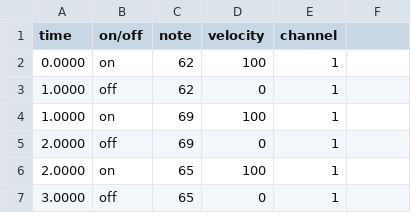
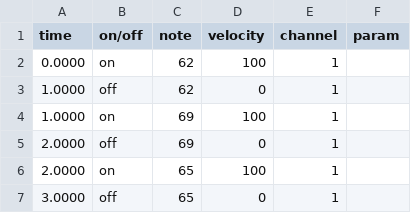
Before and after one commit to rd--/hmt, a CSV file: csv/mnd/1080-C01.csv, drawn as a sheet; only a part is shown; the diff names each change by its address in the sheet, - before the commit and + after, or states it on an @@ line.

```diff
--- a/csv/mnd/1080-C01.csv
+++ b/csv/mnd/1080-C01.csv
-F1: (empty)
+F1: param
```
Also changed, not shown: 3 other files.
